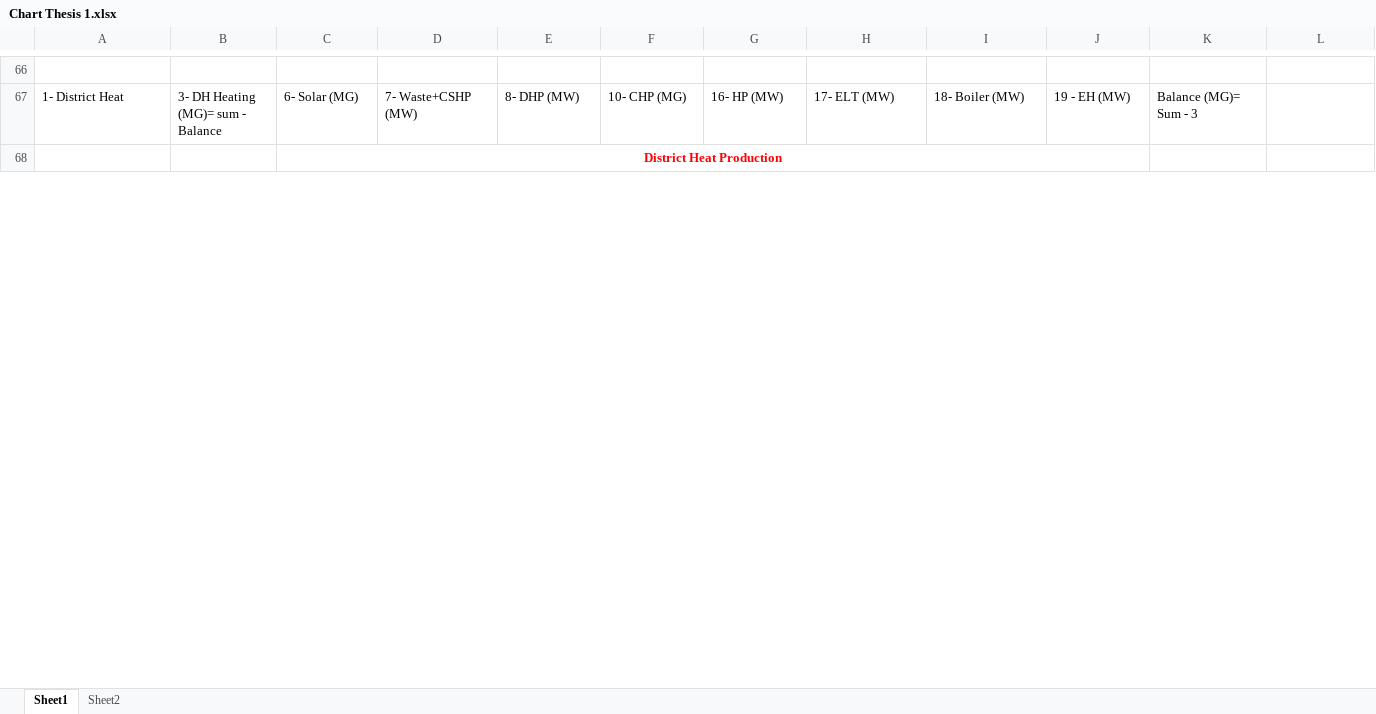
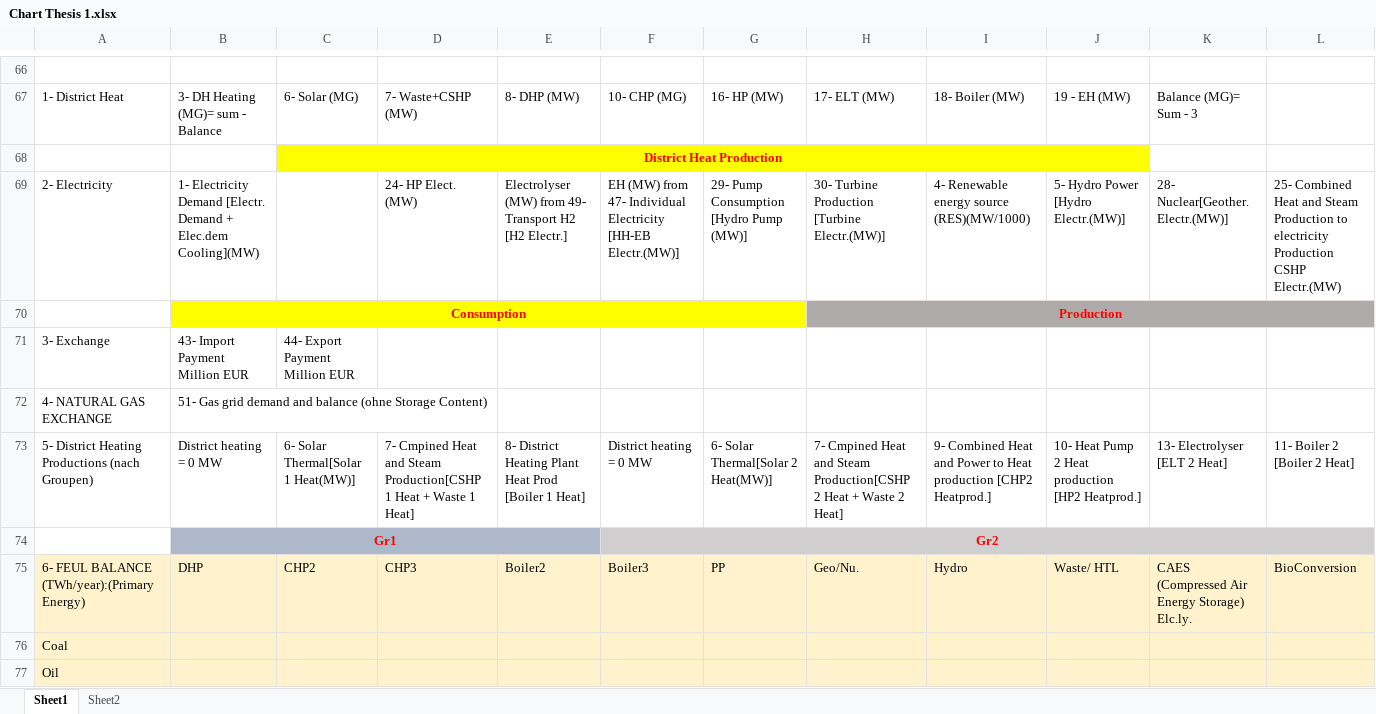
Before and after one commit to ShahmBarmada/EnergyPlanVisualizer, an Excel workbook: Thesis/Chart Thesis 1.xlsx, sheet Sheet1, drawn as a sheet; only a part is shown, gaps mark what is left out; values as stored, in another font and other column widths than the file's, no borders; rows hold the shown columns only; the diff covers the shown part only; the diff names each change by its address in the sheet, - before the commit and + after, or states it on an @@ line.

```diff
--- a/Thesis/Chart Thesis 1.xlsx (sheet Sheet1)
+++ b/Thesis/Chart Thesis 1.xlsx (sheet Sheet1)
-C68:J68 fill: none
+C68:J68 fill: #FFFF00
+row 69: 2- Electricity | 1- Electricity Demand [Electr. Demand + Elec.dem Cooling](MW) |  | 24- HP Elect. (MW) | Electrolyser (MW) from 49- Transport H2 [H2 Electr.] | EH (MW) from 47- Individual Electricity [HH-EB Electr.(MW)] | 29- Pump Consumption [Hydro Pump (MW)] | 30- Turbine Production [Turbine Electr.(MW)] | 4- Renewable energy source (RES)(MW/1000) | 5- Hydro Power [Hydro Electr.(MW)] | 28- Nuclear[Geother. Electr.(MW)] | 25- Combined Heat and Steam Production to electricity Production CSHP Electr.(MW)
+row 70:  | Consumption |  |  |  |  |  | Production
+row 71: 3- Exchange | 43- Import Payment Million EUR | 44- Export Payment Million EUR
+row 72: 4- NATURAL GAS EXCHANGE | 51- Gas grid demand and balance (ohne Storage Content)
+row 73: 5- District Heating Productions (nach Groupen) | District heating = 0 MW | 6- Solar Thermal[Solar 1 Heat(MW)] | 7- Cmpined Heat and Steam Production[CSHP 1 Heat + Waste 1 Heat] | 8- District Heating Plant Heat Prod [Boiler 1 Heat] | District heating = 0 MW | 6- Solar Thermal[Solar 2 Heat(MW)] | 7- Cmpined Heat and Steam Production[CSHP 2 Heat + Waste 2 Heat] | 9- Combined Heat and Power to Heat production [CHP2 Heatprod.] | 10- Heat Pump 2 Heat production [HP2 Heatprod.] | 13- Electrolyser [ELT 2 Heat] | 11- Boiler 2 [Boiler 2 Heat]
+row 74:  | Gr1 |  |  |  | Gr2
+row 75: 6- FEUL BALANCE (TWh/year):(Primary Energy) | DHP | CHP2 | CHP3 | Boiler2 | Boiler3 | PP | Geo/Nu. | Hydro | Waste/ HTL | CAES (Compressed Air Energy Storage) Elc.ly. | BioConversion
+row 76: Coal
+row 77: Oil
```
Also changed, not shown: 37 added rows and 4 edited cells elsewhere in this sheet, sheet Sheet2, formulas that keep their value.
